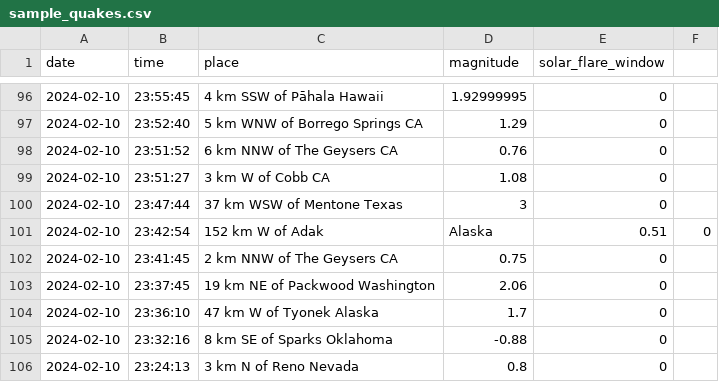
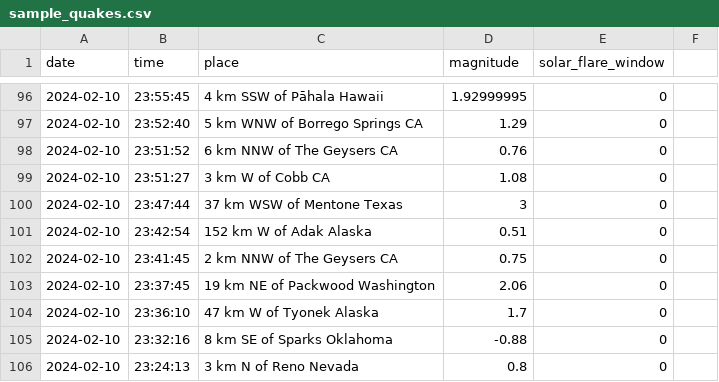
Before and after one commit to mamaofthree579-ship-it/Earthquake-algorithm-, a CSV file: data/sample_quakes.csv, drawn as a sheet; only a part is shown, gaps mark what is left out.

Commit message:
Update sample_quakes.csv

```diff
--- a/data/sample_quakes.csv
+++ b/data/sample_quakes.csv
@@ -100,3 +100,3 @@ date,time,place,magnitude,solar_flare_window
 2024-02-10,23:47:44,37 km WSW of Mentone Texas,3,0
-2024-02-10,23:42:54,152 km W of Adak, Alaska,0.51,0
+2024-02-10,23:42:54,152 km W of Adak Alaska,0.51,0
 2024-02-10,23:41:45,2 km NNW of The Geysers CA,0.75,0
```
